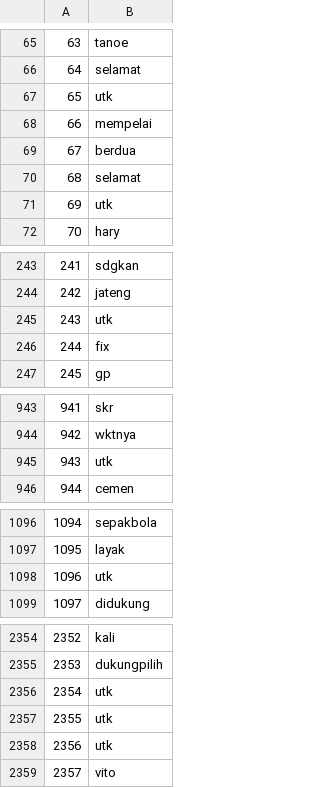
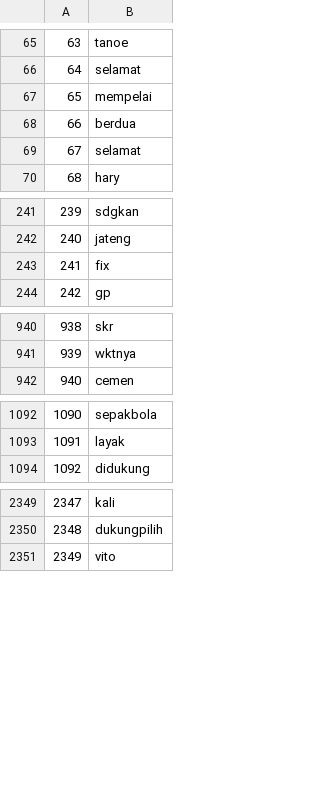
Before and after one commit to ghazafm/twitter-sentiment-analysis, a CSV file: preprocessing/EDA/word_cloud/prabowo/negative.csv, drawn as a sheet; only a part is shown, gaps mark what is left out; removed rows and columns are numbered as before the commit, all else as after; the diff covers the shown part only; the diff names each change by its address in the sheet, - before the commit and + after, or states it on an @@ line.

```diff
--- a/preprocessing/EDA/word_cloud/prabowo/negative.csv
+++ b/preprocessing/EDA/word_cloud/prabowo/negative.csv
-row 67: 65 | utk
@@ column A renumbered from row 67 down @@
-row 71: 69 | utk
-row 245: 243 | utk
-row 945: 943 | utk
-row 1098: 1096 | utk
-row 2356: 2354 | utk
-row 2357: 2355 | utk
-row 2358: 2356 | utk
```
Also changed, not shown: 5 removed rows elsewhere in this file, preprocessing/EDA/word_cloud/anis/negative.csv, 7 other files.
